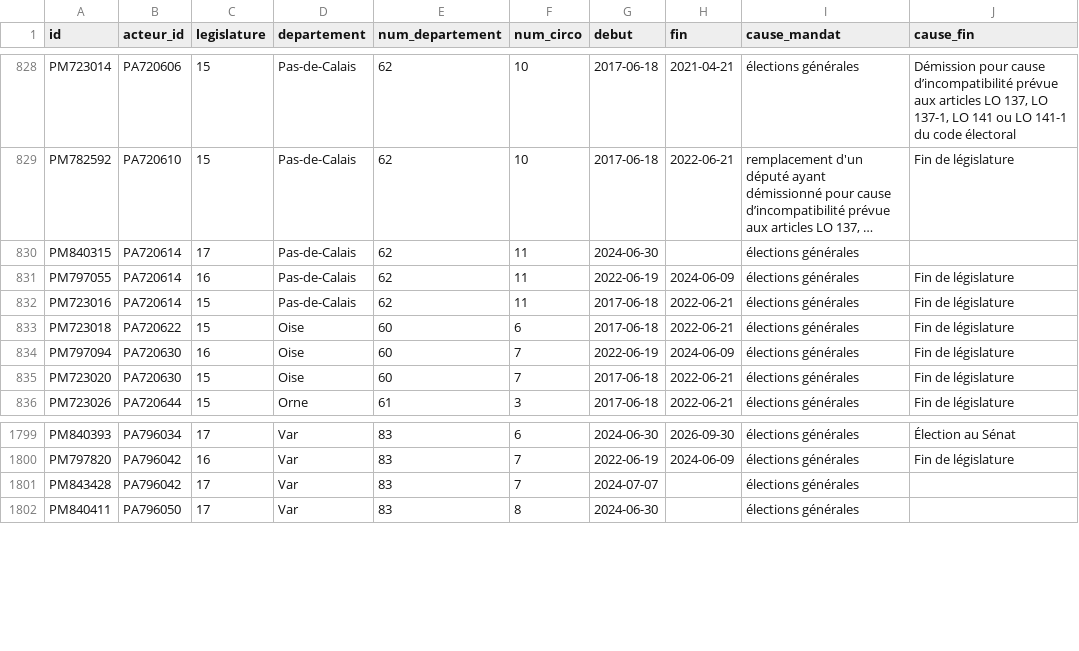
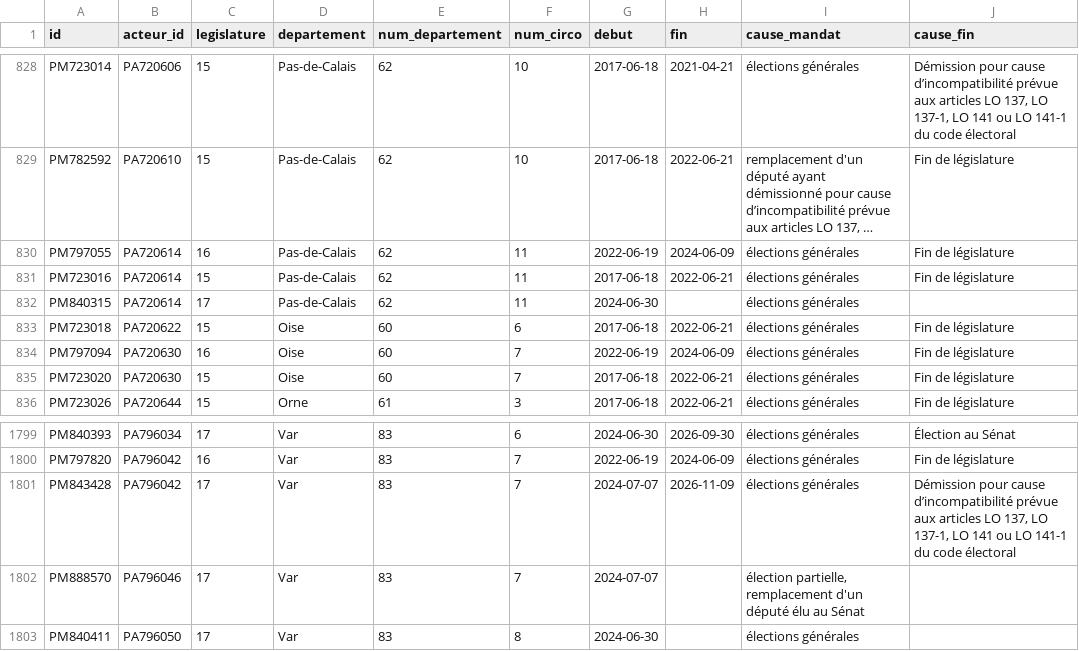
Before and after one commit to m4xim1nus/leurs-voix-nos-droits, a CSV file: data/export/mandats.csv, drawn as a sheet; only a part is shown, gaps mark what is left out; long unchanged cells end in …; the diff names each change by its address in the sheet, - before the commit and + after, or states it on an @@ line.

```diff
--- a/data/export/mandats.csv
+++ b/data/export/mandats.csv
@@ row 830 moved to row 832: PM840315 @@
-H1801 (fin): (empty)
+H1801 (fin): 2026-11-09
-J1801 (cause_fin): (empty)
+J1801 (cause_fin): Démission pour cause d’incompatibilité prévue aux articles LO 137, LO 137-1, LO 141 ou LO 141-1 du code électoral
+row 1802: PM888570 | PA796046 | 17 | Var | 83 | 7 | 2024-07-07 |  | élection partielle, remplacement d'un député élu au Sénat
```
Also changed, not shown: data/export/appartenances.csv, data/export/deputes.csv, 6 other files.
